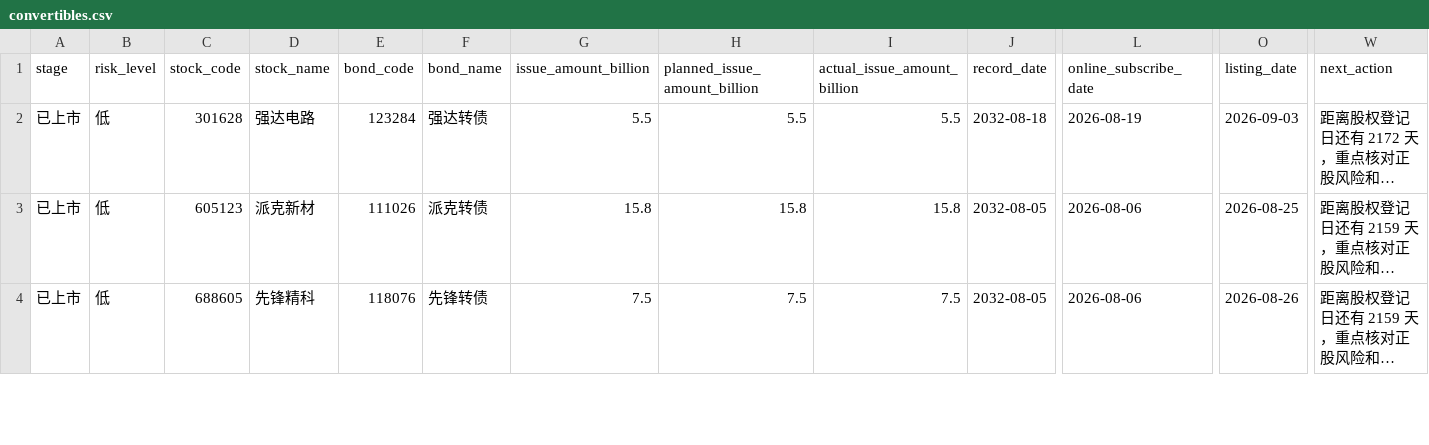
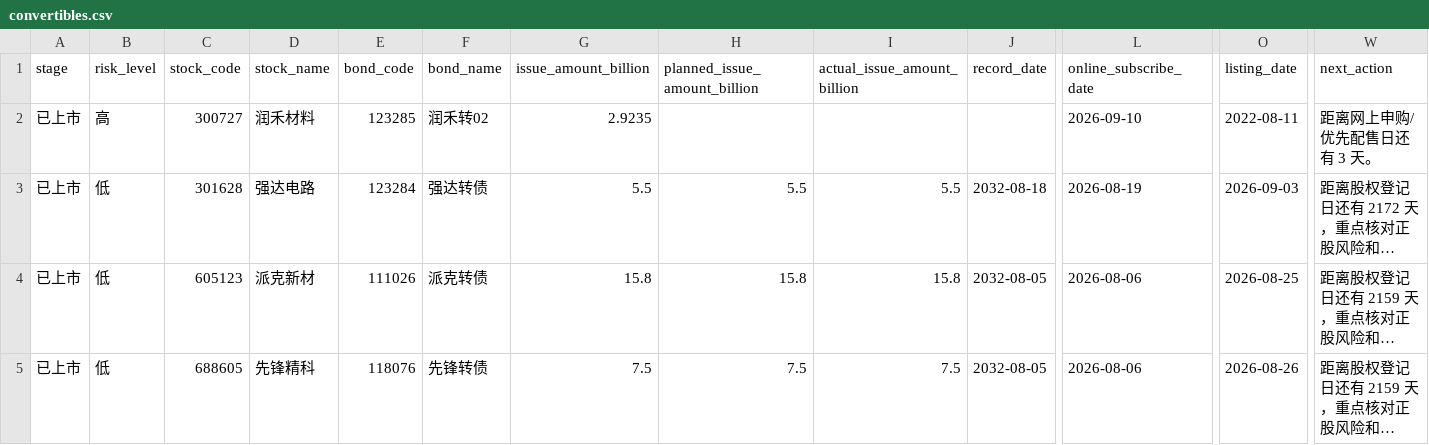
Before and after one commit to Flying-Cabbage/kzzsg, a CSV file: docs/data/convertibles.csv, drawn as a sheet; only a part is shown, gaps mark what is left out; long unchanged cells end in …; rows hold the shown columns only; the diff names each change by its address in the sheet, - before the commit and + after, or states it on an @@ line.

```diff
--- a/docs/data/convertibles.csv
+++ b/docs/data/convertibles.csv
+row 2: 已上市 | 高 | 300727 | 润禾材料 | 123285 | 润禾转02 | 2.9235 |  |  |  | 2026-09-10 | 2022-08-11 | 距离网上申购/优先配售日还有 3 天。
```
Also changed, not shown: 3 other files.
